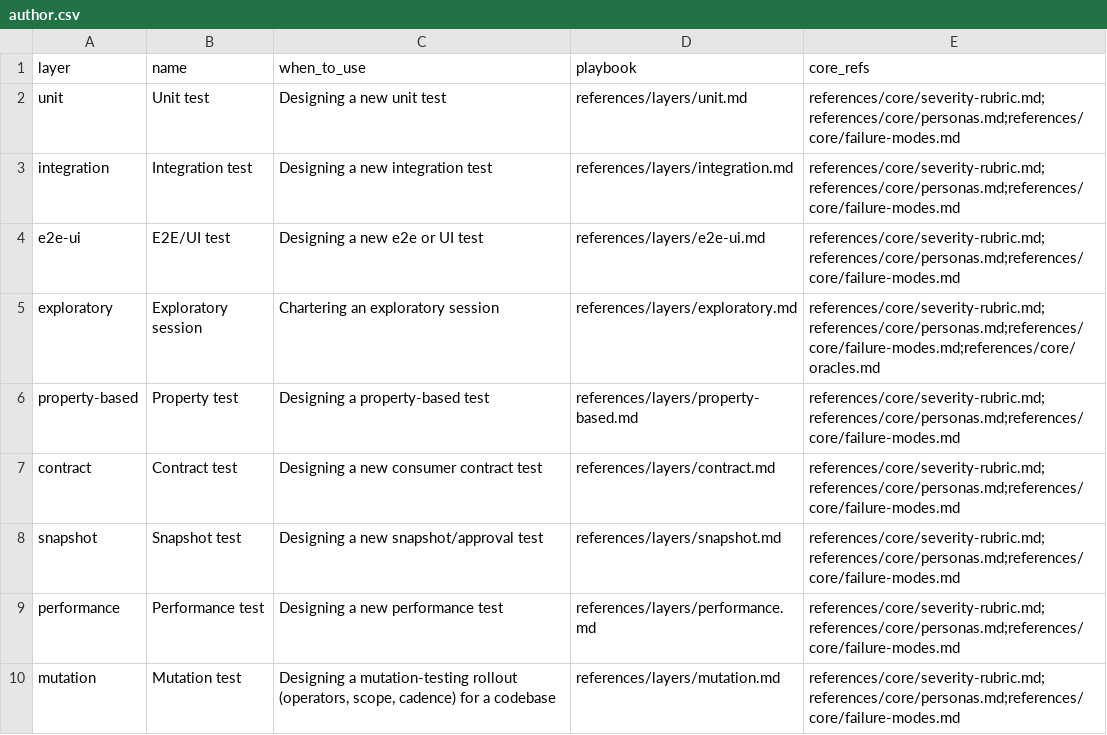
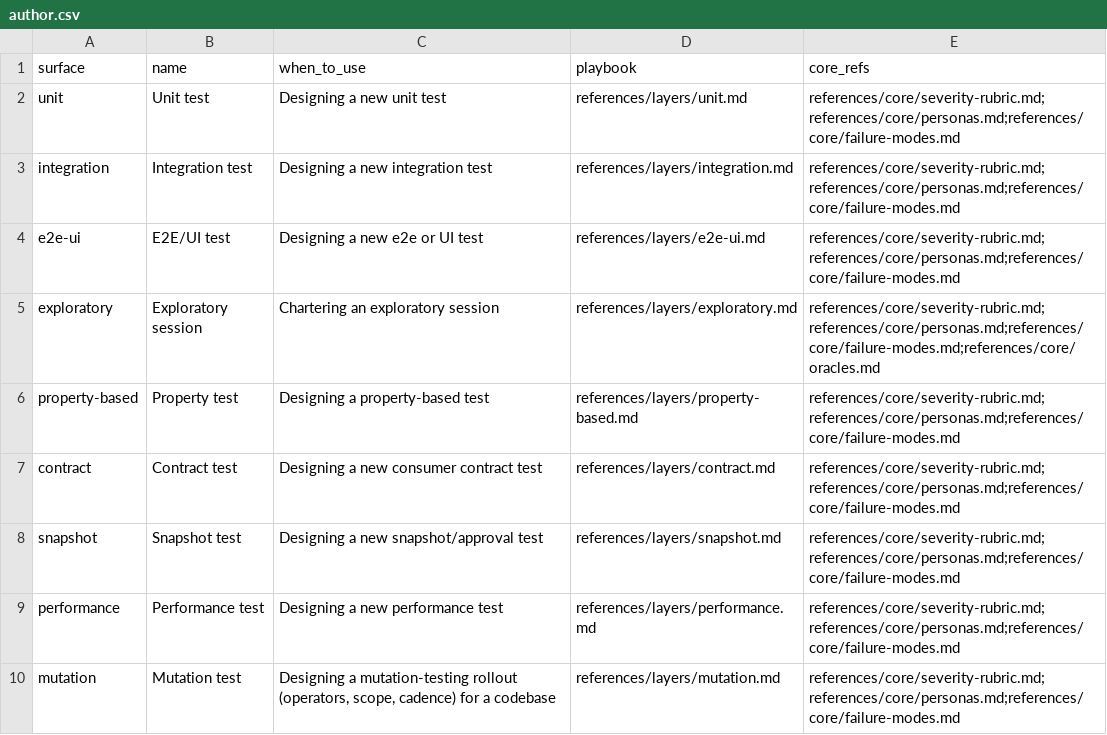
Before and after one commit to Thulr/agent-skill-kit, a CSV file: skills/test-heuristics/references/intents/author.csv (was skills/test-heuristics/references/activities/author.csv), drawn as a sheet.

```diff
--- a/skills/test-heuristics/references/activities/author.csv
+++ b/skills/test-heuristics/references/intents/author.csv
@@ -1,2 +1,2 @@
-layer,name,when_to_use,playbook,core_refs
+surface,name,when_to_use,playbook,core_refs
 unit,Unit test,"Designing a new unit test",references/layers/unit.md,references/core/severity-rubric.md;references/core/personas.md;references/core/failure-modes.md
```
Also changed, not shown: skills/test-heuristics/references/intents/prune.csv, skills/test-heuristics/references/intents/review.csv, 8 other files.
